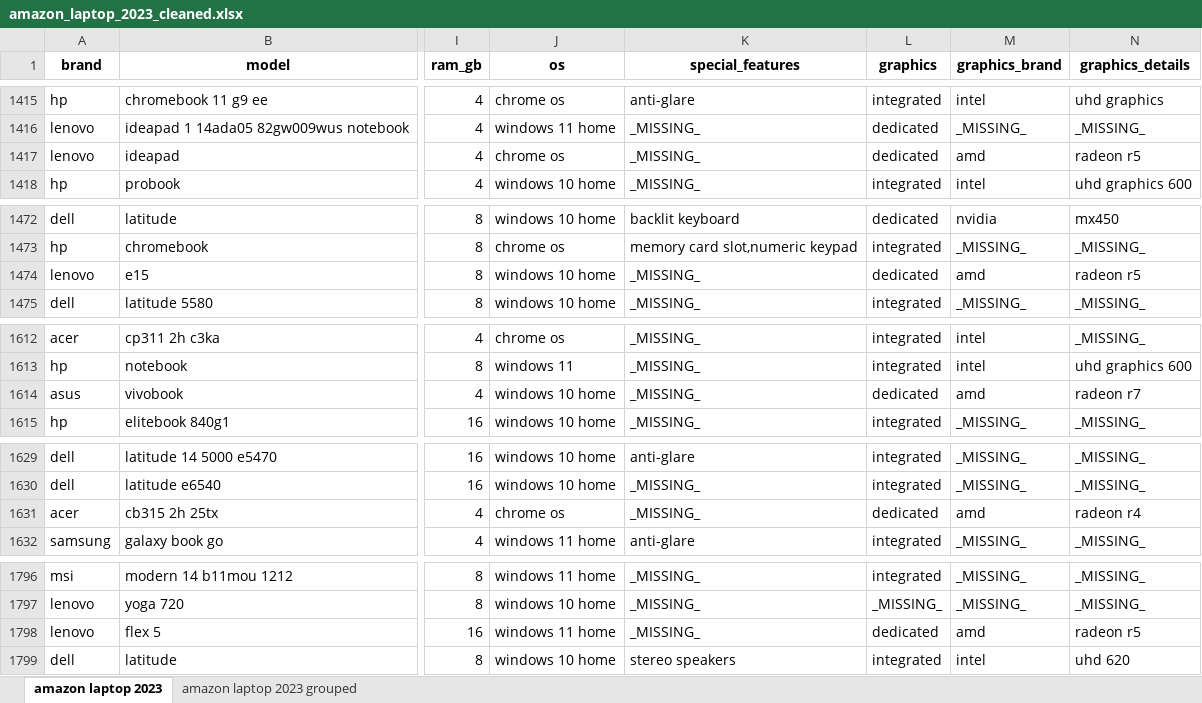
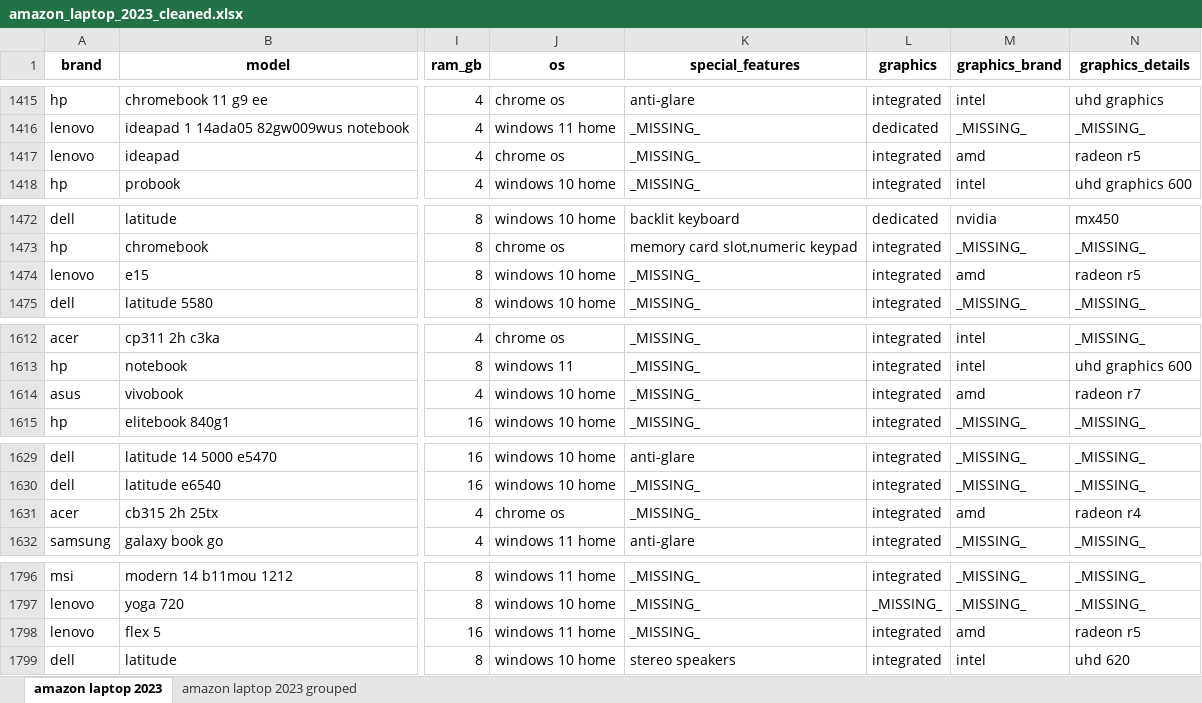
Before and after one commit to m-pluta/data-cleaning-coursework, an Excel workbook: amazon_laptop_2023_cleaned.xlsx, sheet amazon laptop 2023, drawn as a sheet; only a part is shown, gaps mark what is left out; values as stored, in another font and other column widths than the file's, no borders; the diff covers the shown part only; the diff names each change by its address in the sheet, - before the commit and + after, or states it on an @@ line.

```diff
--- a/amazon_laptop_2023_cleaned.xlsx (sheet amazon laptop 2023)
+++ b/amazon_laptop_2023_cleaned.xlsx (sheet amazon laptop 2023)
-L1417 (graphics): dedicated
+L1417 (graphics): integrated
-L1474 (graphics): dedicated
+L1474 (graphics): integrated
-L1614 (graphics): dedicated
+L1614 (graphics): integrated
-L1631 (graphics): dedicated
+L1631 (graphics): integrated
-L1798 (graphics): dedicated
+L1798 (graphics): integrated
```
Also changed, not shown: 9 edited cells elsewhere in this sheet, sheet amazon laptop 2023 grouped, 9 other files.
